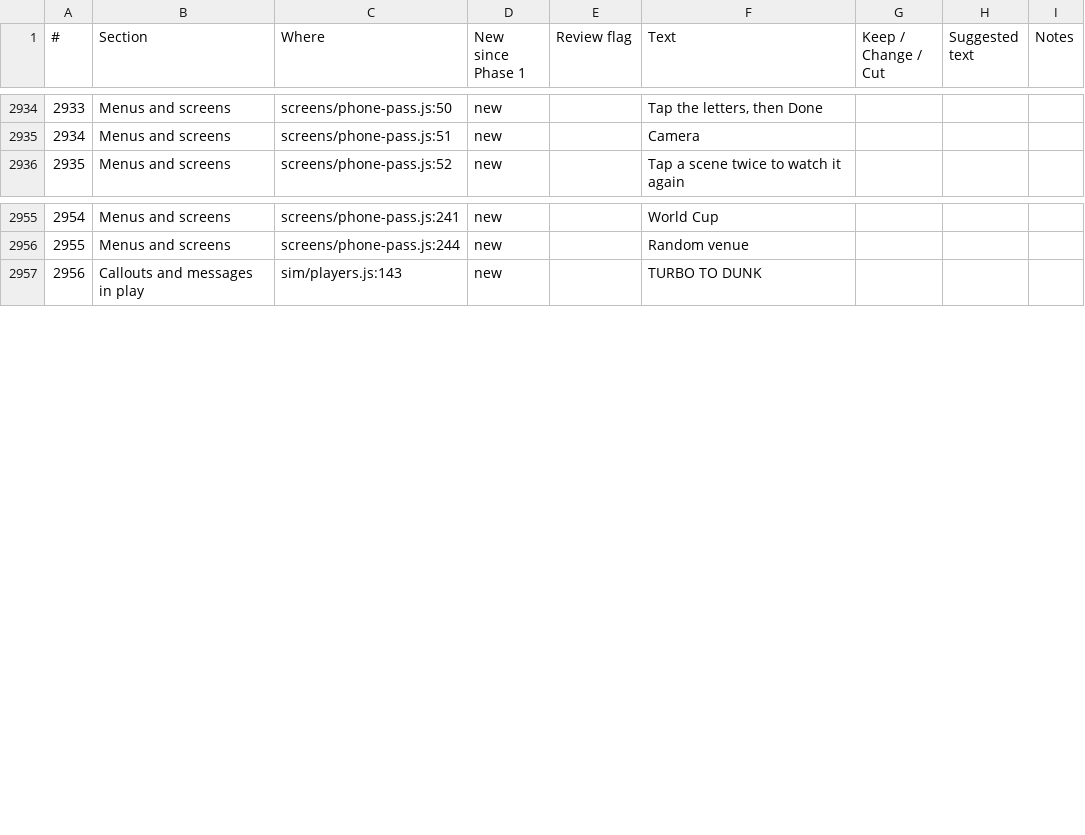
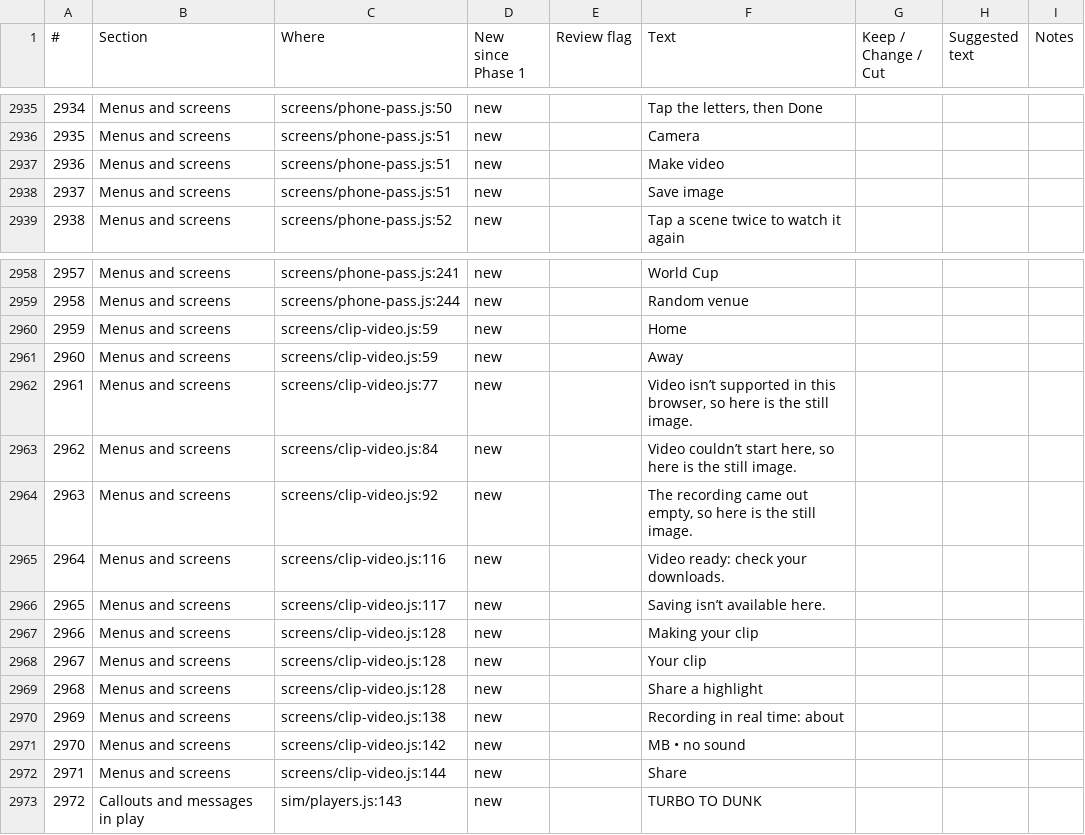
Before and after one commit to halkotob/IslamDunk, a CSV file: docs/review/game-text.csv, drawn as a sheet; only a part is shown, gaps mark what is left out; the diff covers the shown part only; the diff names each change by its address in the sheet, - before the commit and + after, or states it on an @@ line.

```diff
--- a/docs/review/game-text.csv
+++ b/docs/review/game-text.csv
@@ column A (#) renumbered from row 2134 down @@
+row 2937: 2936 | Menus and screens | screens/phone-pass.js:51 | new |  | Make video
+row 2938: 2937 | Menus and screens | screens/phone-pass.js:51 | new |  | Save image
+row 2960: 2959 | Menus and screens | screens/clip-video.js:59 | new |  | Home
+row 2961: 2960 | Menus and screens | screens/clip-video.js:59 | new |  | Away
+row 2962: 2961 | Menus and screens | screens/clip-video.js:77 | new |  | Video isn’t supported in this browser, so here is the still image.
+row 2963: 2962 | Menus and screens | screens/clip-video.js:84 | new |  | Video couldn’t start here, so here is the still image.
+row 2964: 2963 | Menus and screens | screens/clip-video.js:92 | new |  | The recording came out empty, so here is the still image.
+row 2965: 2964 | Menus and screens | screens/clip-video.js:116 | new |  | Video ready: check your downloads.
+row 2966: 2965 | Menus and screens | screens/clip-video.js:117 | new |  | Saving isn’t available here.
+row 2967: 2966 | Menus and screens | screens/clip-video.js:128 | new |  | Making your clip
+row 2968: 2967 | Menus and screens | screens/clip-video.js:128 | new |  | Your clip
+row 2969: 2968 | Menus and screens | screens/clip-video.js:128 | new |  | Share a highlight
+row 2970: 2969 | Menus and screens | screens/clip-video.js:138 | new |  | Recording in real time: about
+row 2971: 2970 | Menus and screens | screens/clip-video.js:142 | new |  | MB • no sound
+row 2972: 2971 | Menus and screens | screens/clip-video.js:144 | new |  | Share
```
Also changed, not shown: 1 added row and 47 edited cells elsewhere in this file, 14 other files.
